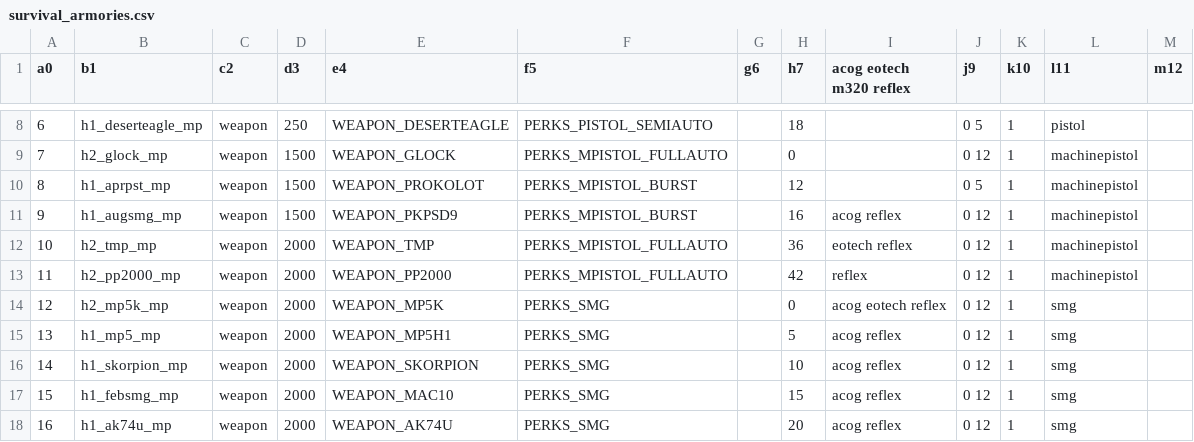
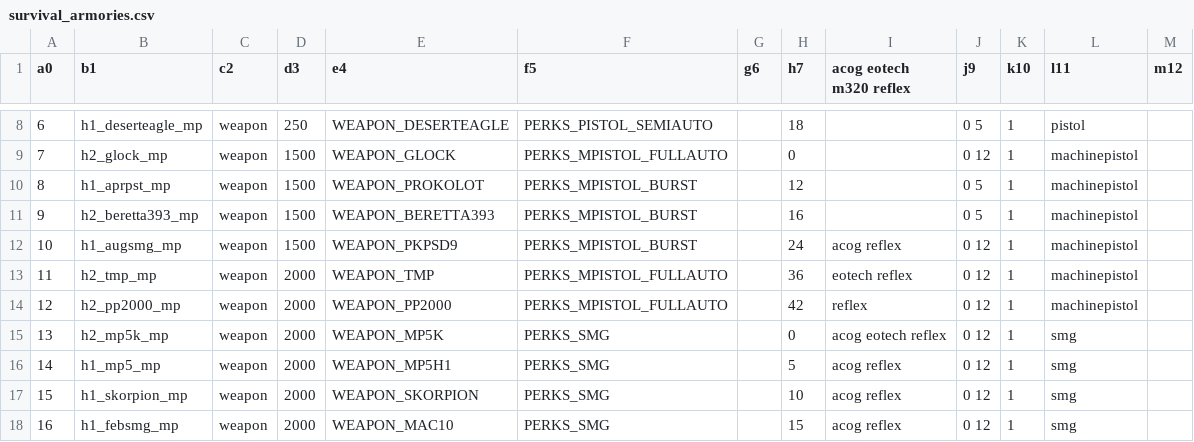
Before and after one commit to alicealys/h2-survival-mod, a CSV file: zonetool/mod/sp/survival_armories.csv, drawn as a sheet; only a part is shown, gaps mark what is left out; the shorter side is filled out with more unchanged rows; addresses are those after the commit; the diff names each change by its address in the sheet, - before the commit and + after, or states it on an @@ line.

Commit message:
Add beretta 393

```diff
--- a/zonetool/mod/sp/survival_armories.csv
+++ b/zonetool/mod/sp/survival_armories.csv
+row 11: 9 | h2_beretta393_mp | weapon | 1500 | WEAPON_BERETTA393 | PERKS_MPISTOL_BURST |  | 16 |  | 0 5 | 1 | machinepistol
@@ column A (a0) renumbered between rows 12 and 64 @@
-H12 (h7): 16
+H12 (h7): 24
```
Also changed, not shown: 4 other files.
